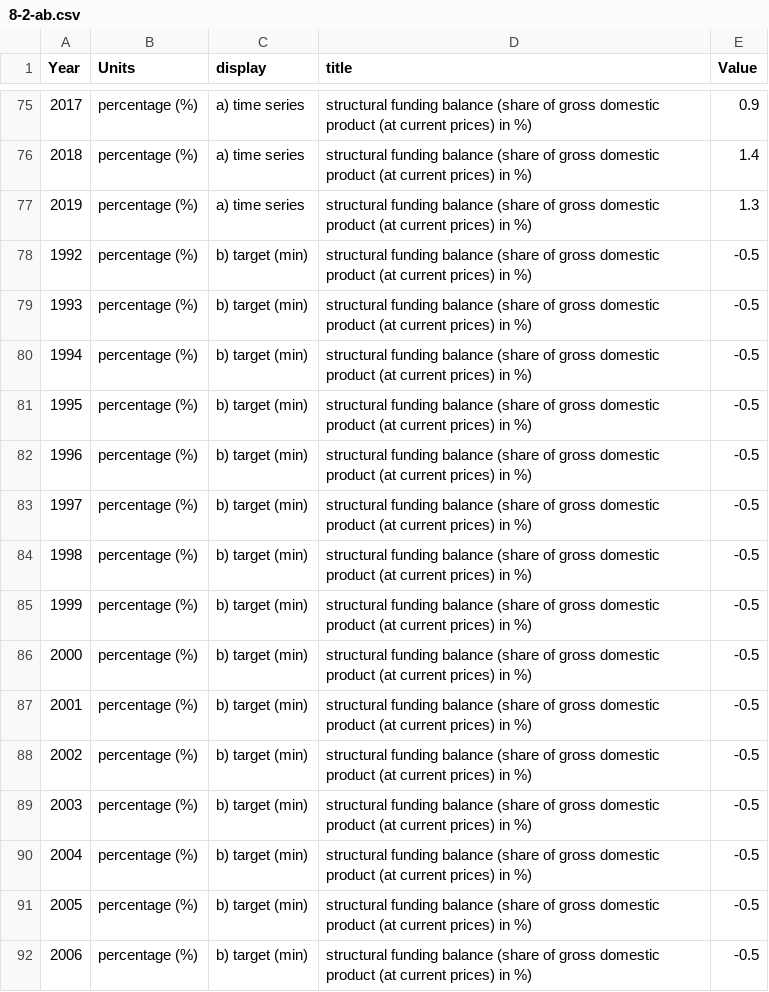
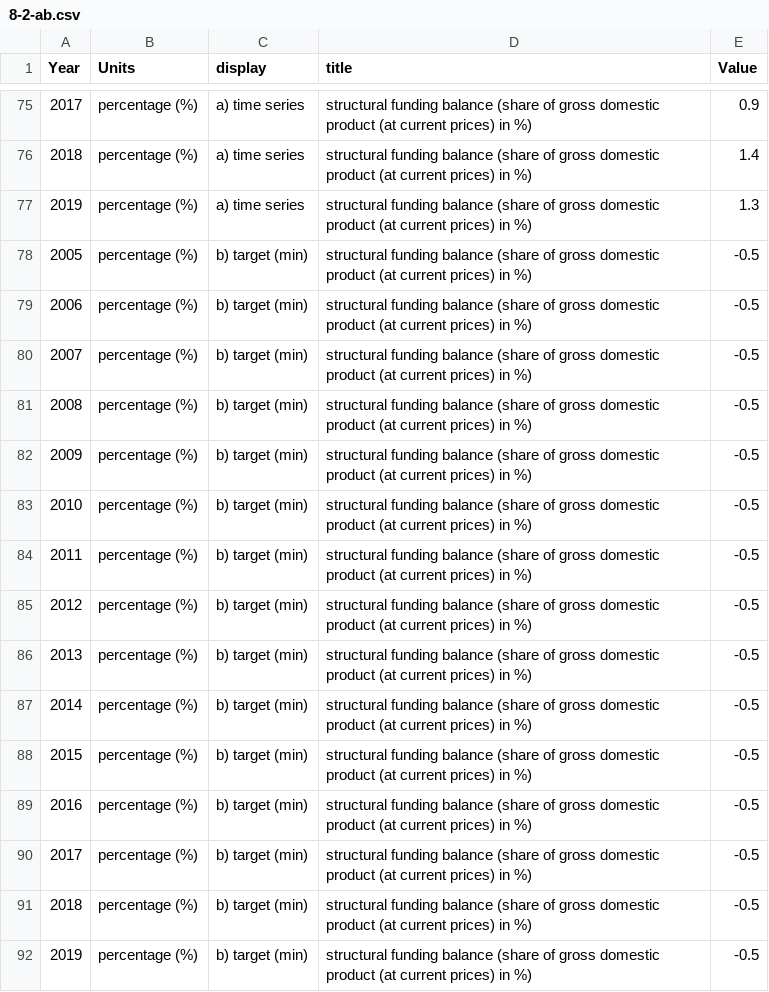
Before and after one commit to DialogfassungDNS/open-sdg-data-starter, a CSV file: data/8-2-ab.csv, drawn as a sheet; only a part is shown, gaps mark what is left out; the shorter side is filled out with more unchanged rows; the diff names each change by its address in the sheet, - before the commit and + after, or states it on an @@ line.

```diff
--- a/data/8-2-ab.csv
+++ b/data/8-2-ab.csv
-row 78: 1992 | percentage (%) | b) target (min) | structural funding balance (share of gross domestic product (at current prices) in %) | -0.5
-row 79: 1993 | percentage (%) | b) target (min) | structural funding balance (share of gross domestic product (at current prices) in %) | -0.5
-row 80: 1994 | percentage (%) | b) target (min) | structural funding balance (share of gross domestic product (at current prices) in %) | -0.5
-row 81: 1995 | percentage (%) | b) target (min) | structural funding balance (share of gross domestic product (at current prices) in %) | -0.5
-row 82: 1996 | percentage (%) | b) target (min) | structural funding balance (share of gross domestic product (at current prices) in %) | -0.5
-row 83: 1997 | percentage (%) | b) target (min) | structural funding balance (share of gross domestic product (at current prices) in %) | -0.5
-row 84: 1998 | percentage (%) | b) target (min) | structural funding balance (share of gross domestic product (at current prices) in %) | -0.5
-row 85: 1999 | percentage (%) | b) target (min) | structural funding balance (share of gross domestic product (at current prices) in %) | -0.5
-row 86: 2000 | percentage (%) | b) target (min) | structural funding balance (share of gross domestic product (at current prices) in %) | -0.5
-row 87: 2001 | percentage (%) | b) target (min) | structural funding balance (share of gross domestic product (at current prices) in %) | -0.5
-row 88: 2002 | percentage (%) | b) target (min) | structural funding balance (share of gross domestic product (at current prices) in %) | -0.5
-row 89: 2003 | percentage (%) | b) target (min) | structural funding balance (share of gross domestic product (at current prices) in %) | -0.5
-row 90: 2004 | percentage (%) | b) target (min) | structural funding balance (share of gross domestic product (at current prices) in %) | -0.5
```
Also changed, not shown: 5 other files.
